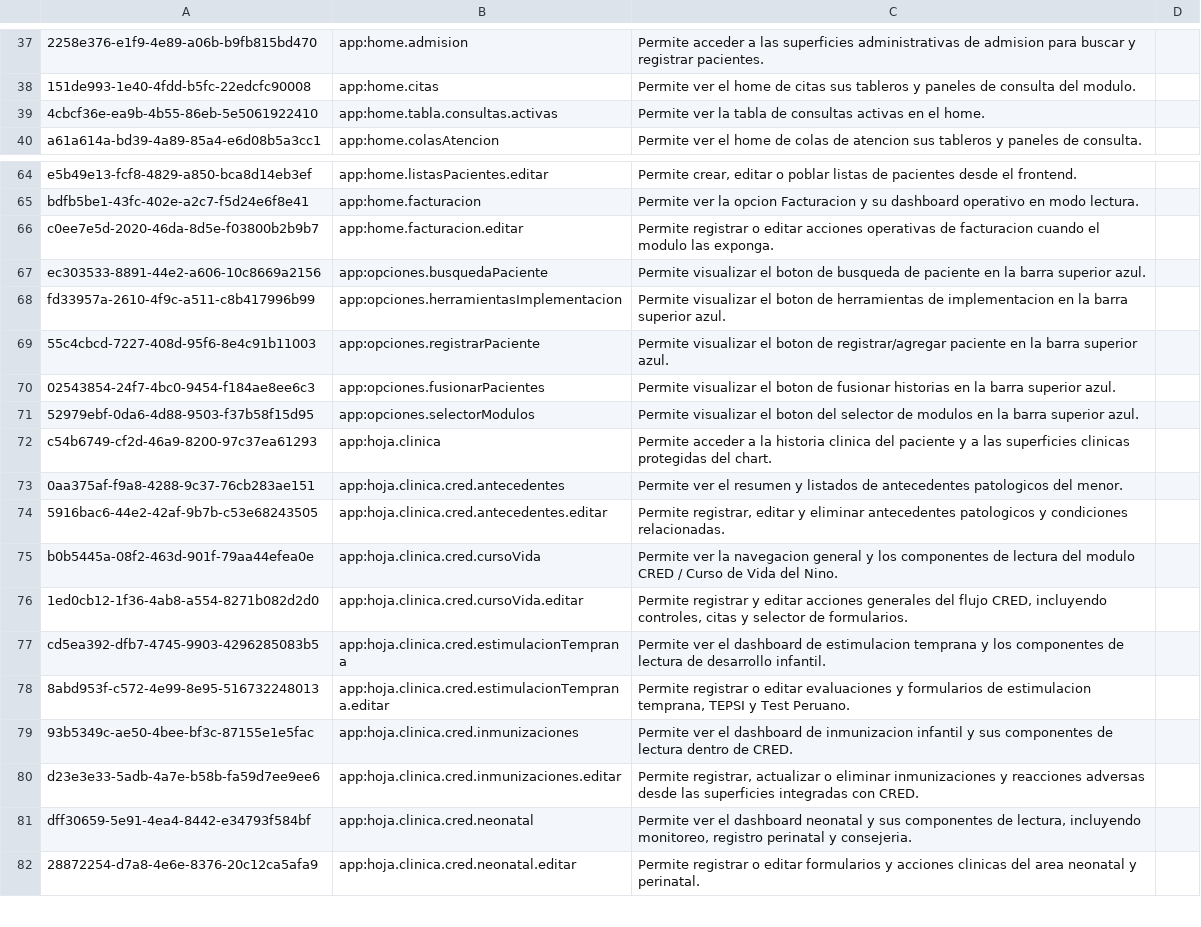
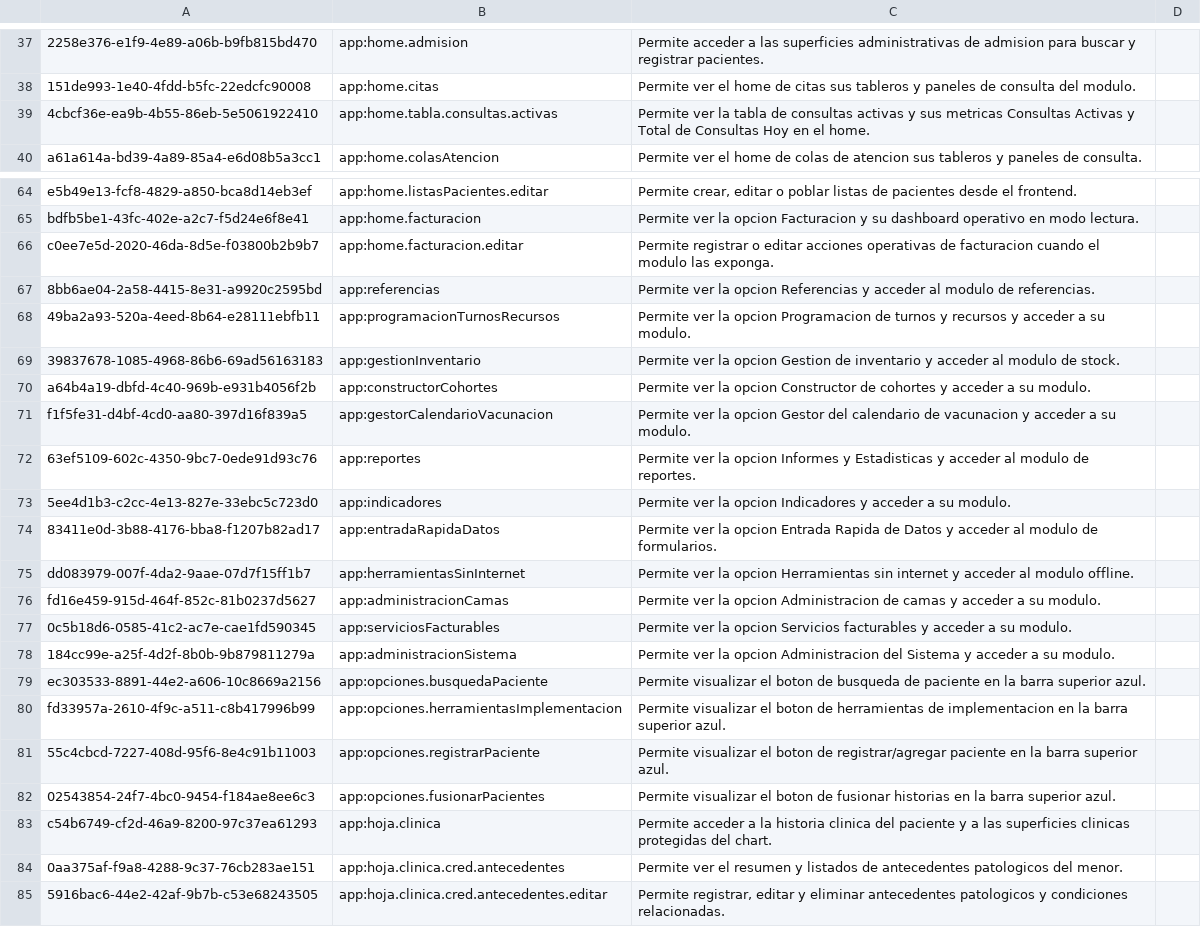
Before and after one commit to PROYECTO-SANTACLOTILDE/sihsalus-content-referenceapplication, a CSV file: configuration/backend_configuration/privileges/privileges_core-demo.csv, drawn as a sheet; only a part is shown, gaps mark what is left out; the shorter side is filled out with more unchanged rows; removed rows and columns are numbered as before the commit, all else as after; the diff names each change by its address in the sheet, - before the commit and + after, or states it on an @@ line.

Commit message:
feat: update privileges for active consultations and add new module access

```diff
--- a/configuration/backend_configuration/privileges/privileges_core-demo.csv
+++ b/configuration/backend_configuration/privileges/privileges_core-demo.csv
-C39: …consultas activas en el…
+C39: …consultas activas y sus metricas Consultas Activas y Total de Consultas Hoy en el…
+row 67: 8bb6ae04-2a58-4415-8e31-a9920c2595bd | app:referencias | Permite ver la opcion Referencias y acceder al modulo de referencias.
+row 68: 49ba2a93-520a-4eed-8b64-e28111ebfb11 | app:programacionTurnosRecursos | Permite ver la opcion Programacion de turnos y recursos y acceder a su modulo.
+row 69: 39837678-1085-4968-86b6-69ad56163183 | app:gestionInventario | Permite ver la opcion Gestion de inventario y acceder al modulo de stock.
+row 70: a64b4a19-dbfd-4c40-969b-e931b4056f2b | app:constructorCohortes | Permite ver la opcion Constructor de cohortes y acceder a su modulo.
+row 71: f1f5fe31-d4bf-4cd0-aa80-397d16f839a5 | app:gestorCalendarioVacunacion | Permite ver la opcion Gestor del calendario de vacunacion y acceder a su modulo.
+row 72: 63ef5109-602c-4350-9bc7-0ede91d93c76 | app:reportes | Permite ver la opcion Informes y Estadisticas y acceder al modulo de reportes.
+row 73: 5ee4d1b3-c2cc-4e13-827e-33ebc5c723d0 | app:indicadores | Permite ver la opcion Indicadores y acceder a su modulo.
+row 74: 83411e0d-3b88-4176-bba8-f1207b82ad17 | app:entradaRapidaDatos | Permite ver la opcion Entrada Rapida de Datos y acceder al modulo de formularios.
+row 75: dd083979-007f-4da2-9aae-07d7f15ff1b7 | app:herramientasSinInternet | Permite ver la opcion Herramientas sin internet y acceder al modulo offline.
+row 76: fd16e459-915d-464f-852c-81b0237d5627 | app:administracionCamas | Permite ver la opcion Administracion de camas y acceder a su modulo.
+row 77: 0c5b18d6-0585-41c2-ac7e-cae1fd590345 | app:serviciosFacturables | Permite ver la opcion Servicios facturables y acceder a su modulo.
+row 78: 184cc99e-a25f-4d2f-8b0b-9b879811279a | app:administracionSistema | Permite ver la opcion Administracion del Sistema y acceder a su modulo.
-row 71: 52979ebf-0da6-4d88-9503-f37b58f15d95 | app:opciones.selectorModulos | Permite visualizar el boton del selector de modulos en la barra superior azul.
```
